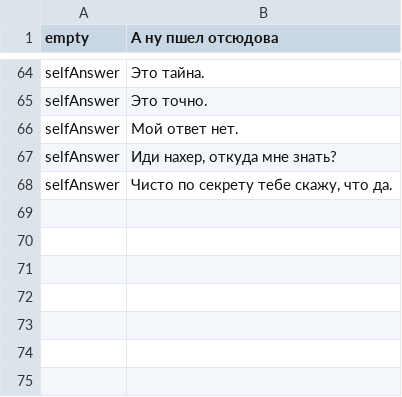
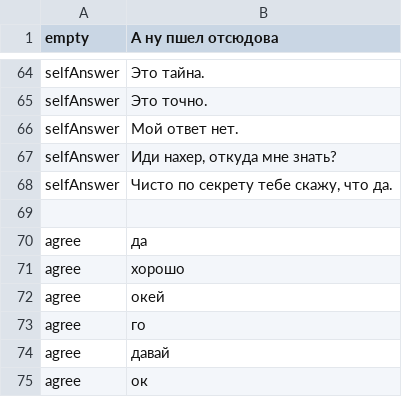
Before and after one commit to uz0/u.dcvs.ru, a CSV file: i18n/ru/common.csv, drawn as a sheet; only a part is shown, gaps mark what is left out; the diff names each change by its address in the sheet, - before the commit and + after, or states it on an @@ line.

Commit message:
add agree replies to common.csv, replace input === 'да' to agreeVariants

```diff
--- a/i18n/ru/common.csv
+++ b/i18n/ru/common.csv
+row 69: (empty)
+row 70: agree | да
+row 71: agree | хорошо
+row 72: agree | окей
+row 73: agree | го
+row 74: agree | давай
+row 75: agree | ок
```
Also changed, not shown: i18n/en/common.csv, 1 other file.
